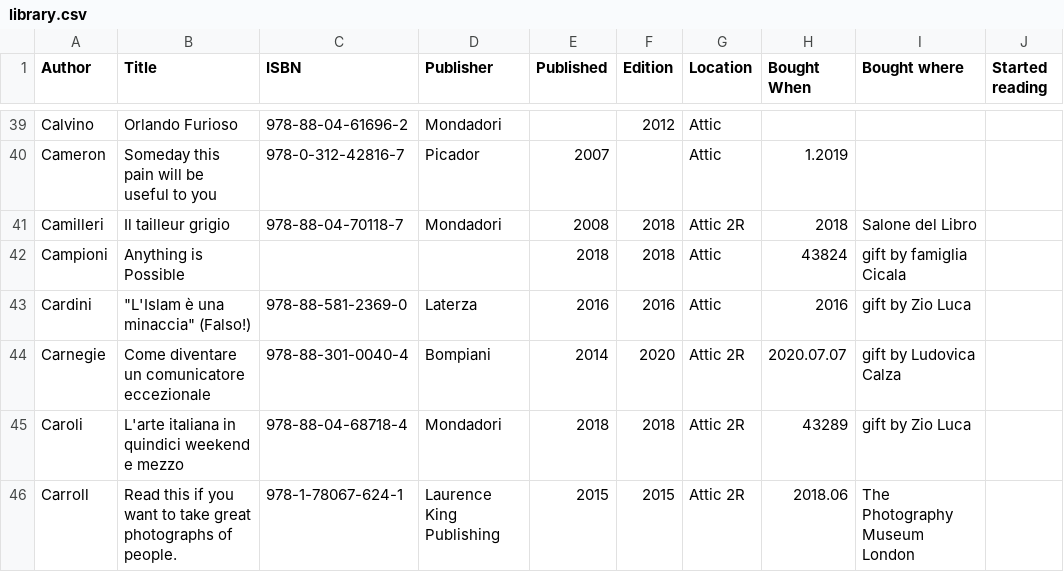
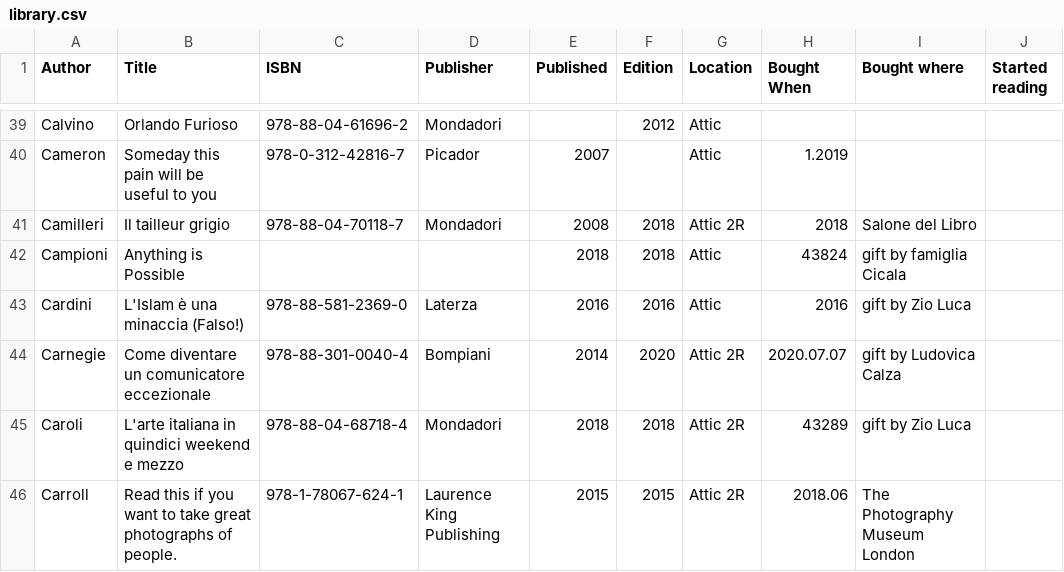
Before and after one commit to xplosionmind/old.tommi.space, a CSV file: _data/library.csv, drawn as a sheet; only a part is shown, gaps mark what is left out; the diff names each change by its address in the sheet, - before the commit and + after, or states it on an @@ line.

```diff
--- a/_data/library.csv
+++ b/_data/library.csv
-B43 (Title): "L'Islam è una minaccia" (Falso!)
+B43 (Title): L'Islam è una minaccia (Falso!)
```
Also changed, not shown: 7 other files.
